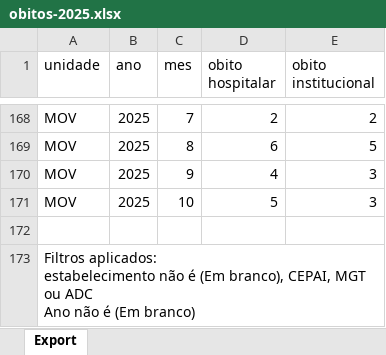
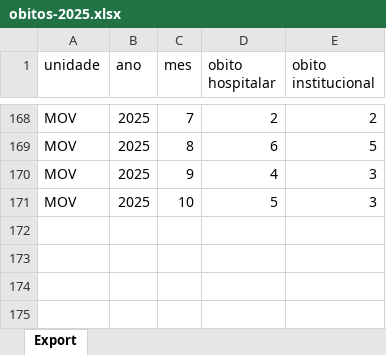
Before and after one commit to transparencia-mg/obitos, an Excel workbook: upload/obitos-2025.xlsx, sheet Export, drawn as a sheet; only a part is shown, gaps mark what is left out; values as stored, in another font and other column widths than the file's, no borders; ↵ is a line break in a cell; the diff names each change by its address in the sheet, - before the commit and + after, or states it on an @@ line.

Commit message:
Carregando dados de out/2025

```diff
--- a/upload/obitos-2025.xlsx (sheet Export)
+++ b/upload/obitos-2025.xlsx (sheet Export)
-row 172: (empty)
-row 173: Filtros aplicados: ↵ estabelecimento não é (Em branco), CEPAI, MGT ou ADC ↵ Ano não é (Em branco)
```
